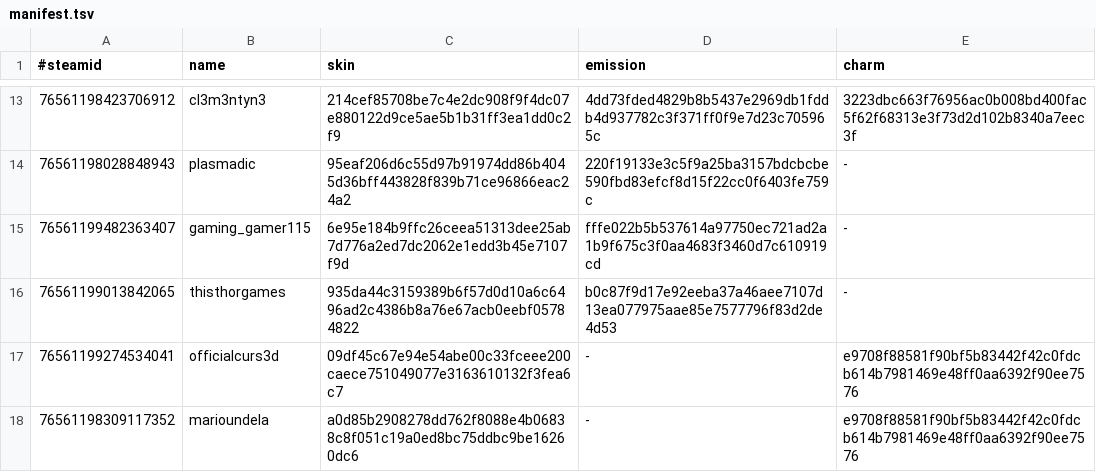
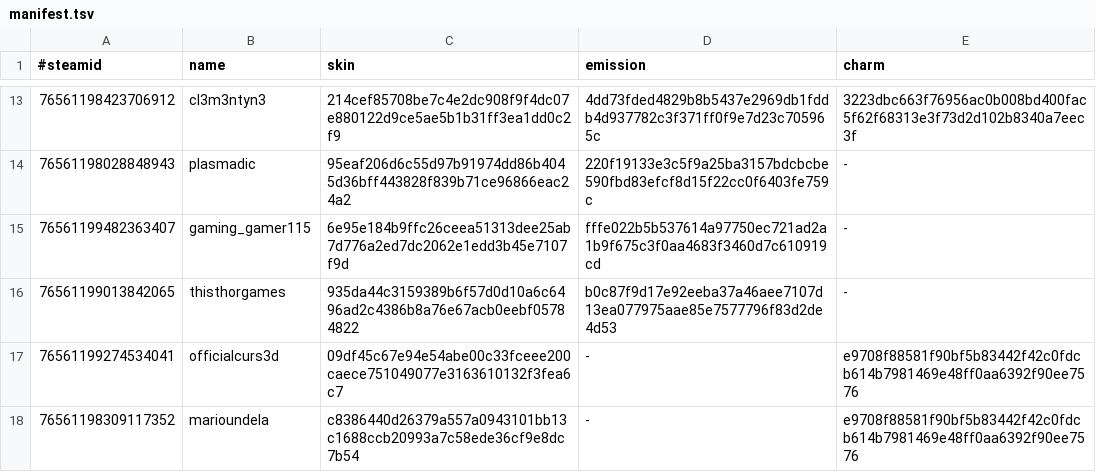
Before and after one commit to d1ll3x3/charm-skins-data, a TSV file: api/manifest.tsv, drawn as a sheet; only a part is shown, gaps mark what is left out.

Commit message:
Update manifest

```diff
--- a/api/manifest.tsv
+++ b/api/manifest.tsv
@@ -17,2 +17,2 @@
 76561199274534041	officialcurs3d	09df45c67e94e54abe00c33fceee200caece751049077e3163610132f3fea6c7	-	e9708f88581f90bf5b83442f42c0fdcb614b7981469e48ff0aa6392f90ee7576
-76561198309117352	marioundela	a0d85b2908278dd762f8088e4b06838c8f051c19a0ed8bc75ddbc9be16260dc6	-	e9708f88581f90bf5b83442f42c0fdcb614b7981469e48ff0aa6392f90ee7576
+76561198309117352	marioundela	c8386440d26379a557a0943101bb13c1688ccb20993a7c58ede36cf9e8dc7b54	-	e9708f88581f90bf5b83442f42c0fdcb614b7981469e48ff0aa6392f90ee7576
```
